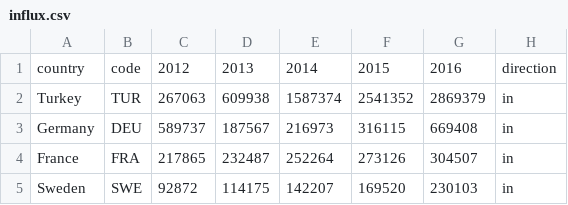
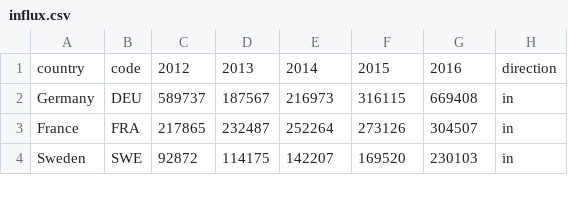
Before and after one commit to juzhangdata/Refugee_Project, a CSV file: DataSets/influx.csv, drawn as a sheet; only a part is shown; the diff names each change by its address in the sheet, - before the commit and + after, or states it on an @@ line.

Commit message:
deleted Turkey

```diff
--- a/DataSets/influx.csv
+++ b/DataSets/influx.csv
-row 2: Turkey | TUR | 267063 | 609938 | 1587374 | 2541352 | 2869379 | in
```
